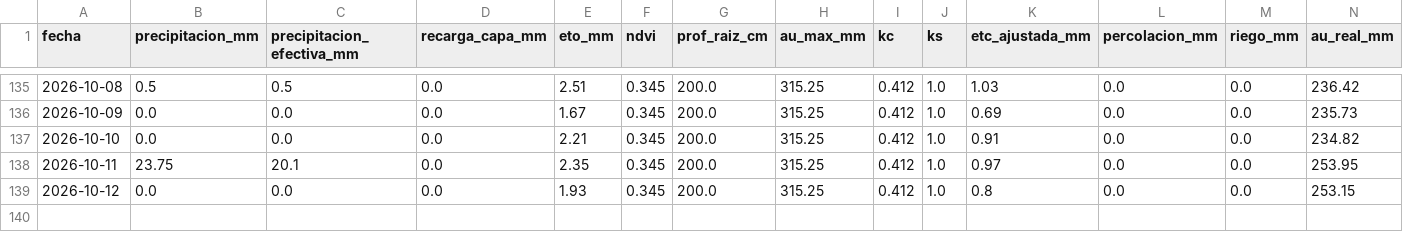
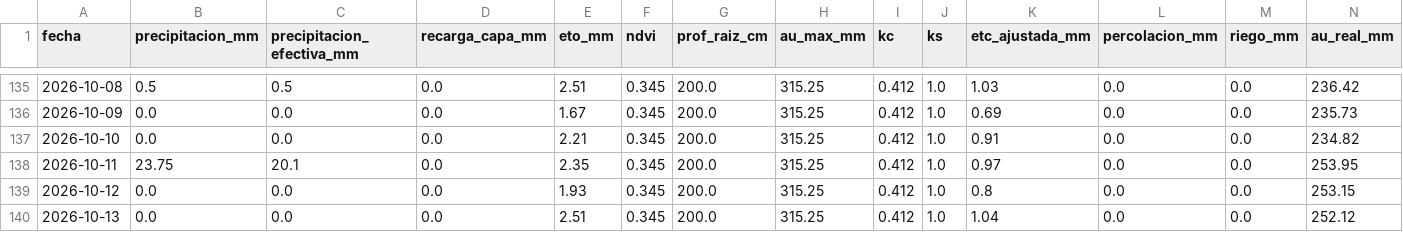
Before and after one commit to diegopons/Agrobot, a CSV file: data/balance_hidrico_lote20.csv, drawn as a sheet; only a part is shown, gaps mark what is left out; rows hold the shown columns only; the diff names each change by its address in the sheet, - before the commit and + after, or states it on an @@ line.

```diff
--- a/data/balance_hidrico_lote20.csv
+++ b/data/balance_hidrico_lote20.csv
+row 140: 2026-10-13 | 0.0 | 0.0 | 0.0 | 2.51 | 0.345 | 200.0 | 315.25 | 0.412 | 1.0 | 1.04 | 0.0 | 0.0 | 252.12
```
Also changed, not shown: docs/balance_hidrico_lote20.csv, 3 other files.
